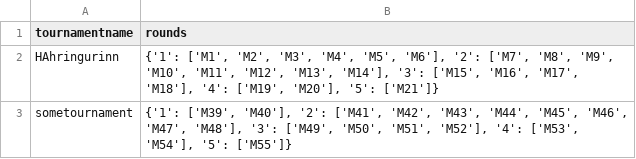
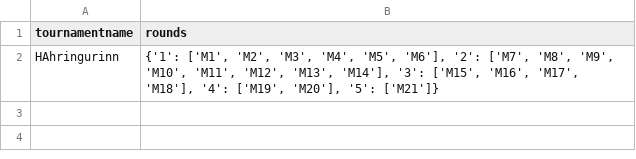
Before and after one commit to DavidAzathoth/verklegt1_2025_h-pur27, a CSV file: StorageLayer/Data/bracket.csv, drawn as a sheet.

```diff
--- a/StorageLayer/Data/bracket.csv
+++ b/StorageLayer/Data/bracket.csv
@@ -2,2 +2 @@
 HAhringurinn,"{'1': ['M1', 'M2', 'M3', 'M4', 'M5', 'M6'], '2': ['M7', 'M8', 'M9', 'M10', 'M11', 'M12', 'M13', 'M14'], '3': ['M15', 'M16', 'M17', 'M18'], '4': ['M19', 'M20'], '5': ['M21']}"
-sometournament,"{'1': ['M39', 'M40'], '2': ['M41', 'M42', 'M43', 'M44', 'M45', 'M46', 'M47', 'M48'], '3': ['M49', 'M50', 'M51', 'M52'], '4': ['M53', 'M54'], '5': ['M55']}"
```
Also changed, not shown: StorageLayer/Data/players.csv, 15 other files.
